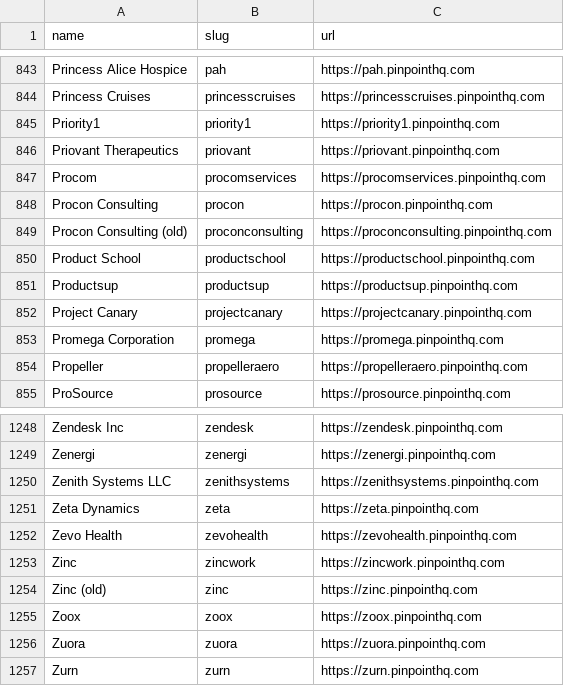
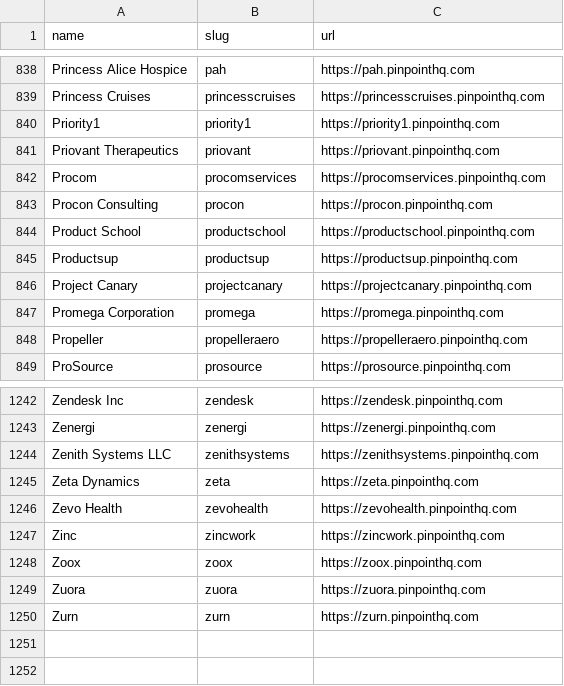
Before and after one commit to kalil0321/ats-scrapers, a CSV file: ats-companies/pinpoint.csv, drawn as a sheet; only a part is shown, gaps mark what is left out; the diff covers the shown part only; the diff names each change by its address in the sheet, - before the commit and + after, or states it on an @@ line.

```diff
--- a/ats-companies/pinpoint.csv
+++ b/ats-companies/pinpoint.csv
-row 849: Procon Consulting (old) | proconconsulting | https://proconconsulting.pinpointhq.com
-row 1254: Zinc (old) | zinc | https://zinc.pinpointhq.com
```
Also changed, not shown: 5 removed rows elsewhere in this file.
